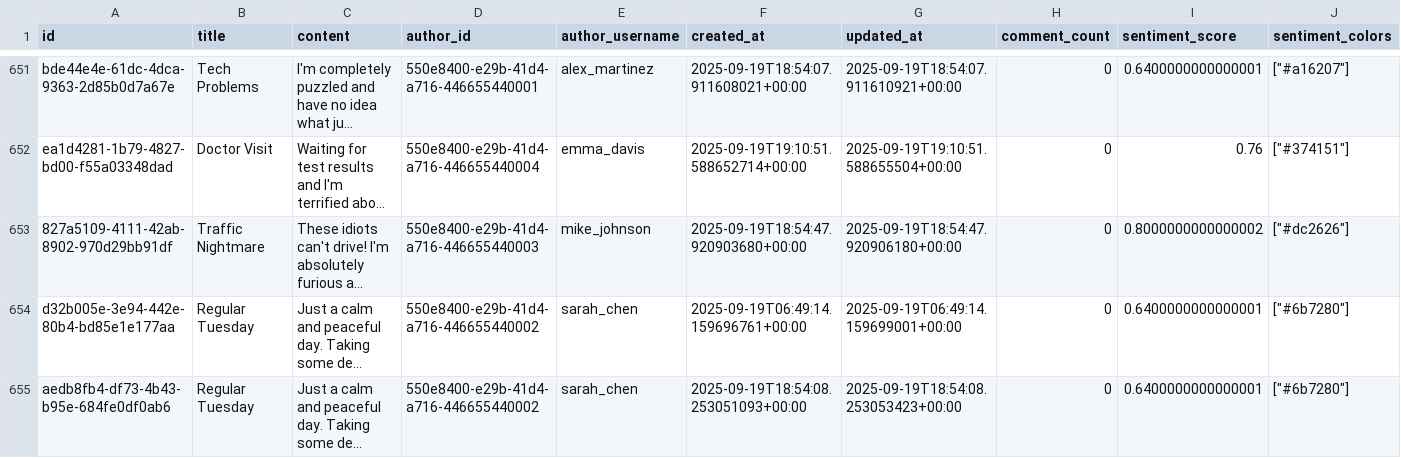
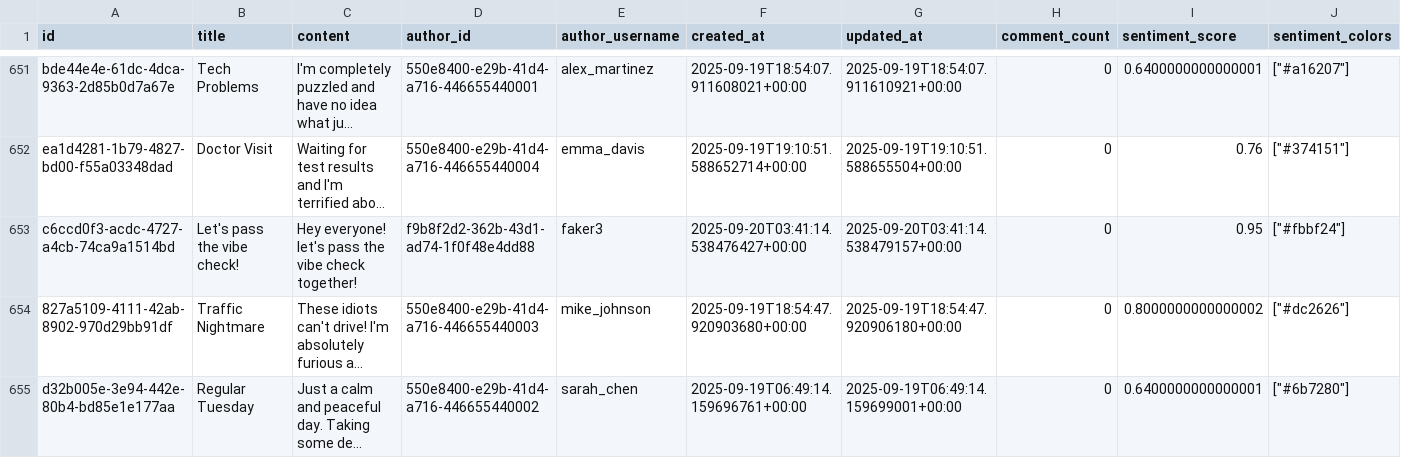
Before and after one commit to bambriz/SocialVibeRustApp, a CSV file: posts_backup.csv, drawn as a sheet; only a part is shown, gaps mark what is left out; the shorter side is filled out with more unchanged rows; long unchanged cells end in …; rows hold the shown columns only; the diff names each change by its address in the sheet, - before the commit and + after, or states it on an @@ line.

```diff
--- a/posts_backup.csv
+++ b/posts_backup.csv
+row 653: c6ccd0f3-acdc-4727-a4cb-74ca9a1514bd | Let's pass the vibe check! | Hey everyone! let's pass the vibe check together! | f9b8f2d2-362b-43d1-ad74-1f0f48e4dd88 | faker3 | 2025-09-20T03:41:14.538476427+00:00 | 2025-09-20T03:41:14.538479157+00:00 | 0 | 0.95 | ["#fbbf24"]
```
Also changed, not shown: 6 other files.
